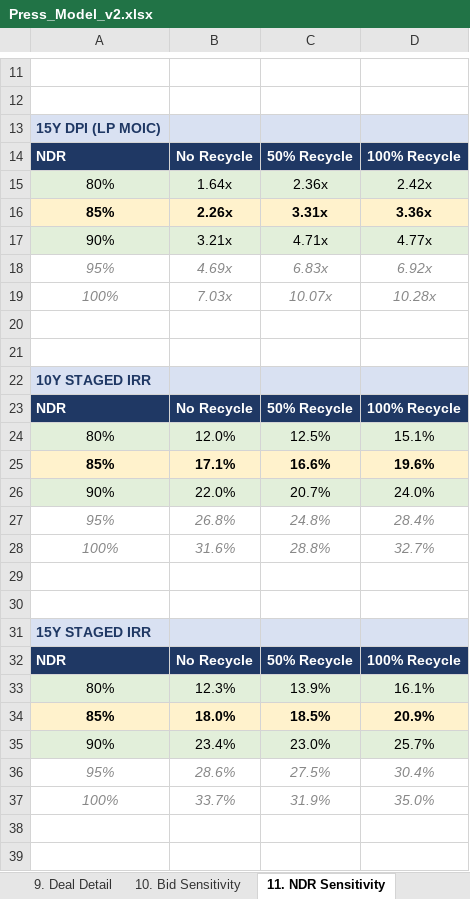
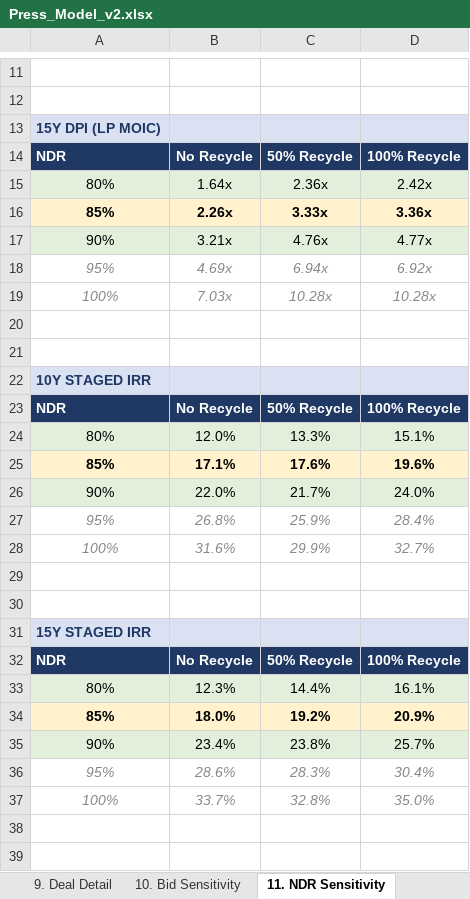
Before and after one commit to k-slow/hello-world, an Excel workbook: Press_Model_v2.xlsx, sheet 11. NDR Sensitivity, drawn as a sheet; only a part is shown, gaps mark what is left out; values as stored, in another font and other column widths than the file's, no borders; the diff covers the shown part only; the diff names each change by its address in the sheet, - before the commit and + after, or states it on an @@ line.

```diff
--- a/Press_Model_v2.xlsx (sheet 11. NDR Sensitivity)
+++ b/Press_Model_v2.xlsx (sheet 11. NDR Sensitivity)
-C16: 3.31x
+C16: 3.33x
-C17: 4.71x
+C17: 4.76x
-C18: 6.83x
+C18: 6.94x
-C19: 10.07x
+C19: 10.28x
-C24: 12.5%
+C24: 13.3%
-C25: 16.6%
+C25: 17.6%
-C26: 20.7%
+C26: 21.7%
-C27: 24.8%
+C27: 25.9%
-C28: 28.8%
+C28: 29.9%
-C33: 13.9%
+C33: 14.4%
-C34: 18.5%
+C34: 19.2%
-C35: 23.0%
+C35: 23.8%
-C36: 27.5%
+C36: 28.3%
-C37: 31.9%
+C37: 32.8%
```
Also changed, not shown: 5 edited cells elsewhere in this sheet, sheet _Engine_R50, sheet 1. Press Assumptions, sheet 27. Governance.
